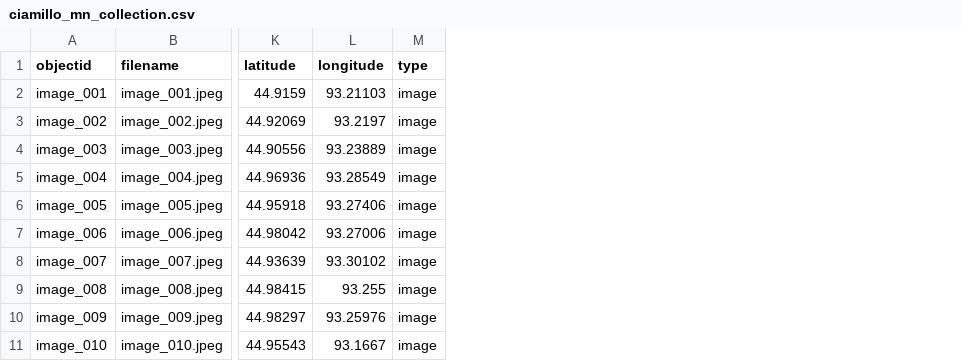
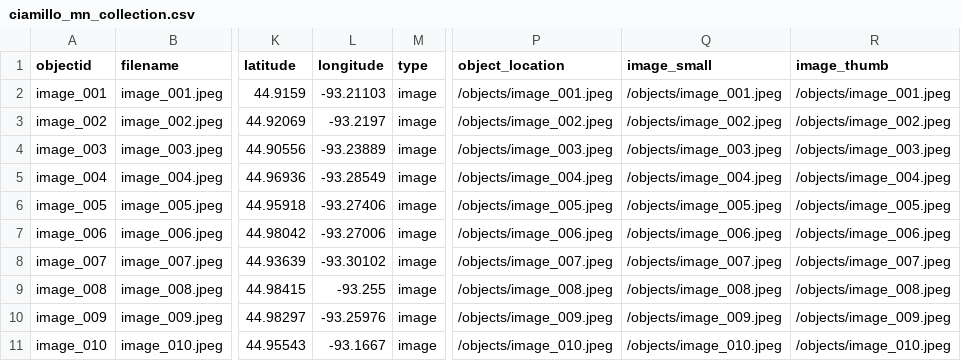
Before and after one commit to LSIS5830-2026Fall/Sandbox_Ciamillo_Molly, a CSV file: _data/ciamillo_mn_collection.csv, drawn as a sheet; only a part is shown, gaps mark what is left out; the diff names each change by its address in the sheet, - before the commit and + after, or states it on an @@ line.

Commit message:
Add files via upload

```diff
--- a/_data/ciamillo_mn_collection.csv
+++ b/_data/ciamillo_mn_collection.csv
+column P (object_location), rows 2-11: /objects/image_001.jpeg | /objects/image_002.jpeg | /objects/image_003.jpeg | /objects/image_004.jpeg | /objects/image_005.jpeg | /objects/image_006.jpeg | /objects/image_007.jpeg | /objects/image_008.jpeg | /objects/image_009.jpeg | /objects/image_010.jpeg
+column Q (image_small), rows 2-11: /objects/image_001.jpeg | /objects/image_002.jpeg | /objects/image_003.jpeg | /objects/image_004.jpeg | /objects/image_005.jpeg | /objects/image_006.jpeg | /objects/image_007.jpeg | /objects/image_008.jpeg | /objects/image_009.jpeg | /objects/image_010.jpeg
+column R (image_thumb), rows 2-11: /objects/image_001.jpeg | /objects/image_002.jpeg | /objects/image_003.jpeg | /objects/image_004.jpeg | /objects/image_005.jpeg | /objects/image_006.jpeg | /objects/image_007.jpeg | /objects/image_008.jpeg | /objects/image_009.jpeg | /objects/image_010.jpeg
-L2 (longitude): 93.21103
+L2 (longitude): -93.21103
-L3 (longitude): 93.2197
+L3 (longitude): -93.2197
-L4 (longitude): 93.23889
+L4 (longitude): -93.23889
-L5 (longitude): 93.28549
+L5 (longitude): -93.28549
-L6 (longitude): 93.27406
+L6 (longitude): -93.27406
-L7 (longitude): 93.27006
+L7 (longitude): -93.27006
-L8 (longitude): 93.30102
+L8 (longitude): -93.30102
-L9 (longitude): 93.255
+L9 (longitude): -93.255
-L10 (longitude): 93.25976
+L10 (longitude): -93.25976
-L11 (longitude): 93.1667
+L11 (longitude): -93.1667
```
